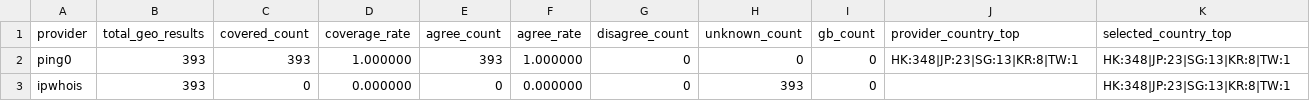
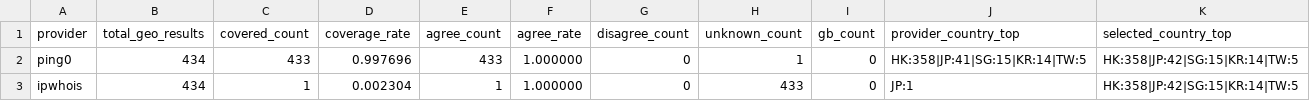
Before and after one commit to User-Pass320/bestcf-auto, a CSV file: public/bestcf_geo_provider_stats.csv, drawn as a sheet.

```diff
--- a/public/bestcf_geo_provider_stats.csv
+++ b/public/bestcf_geo_provider_stats.csv
@@ -1,3 +1,3 @@
 provider,total_geo_results,covered_count,coverage_rate,agree_count,agree_rate,disagree_count,unknown_count,gb_count,provider_country_top,selected_country_top
-ping0,393,393,1.000000,393,1.000000,0,0,0,HK:348|JP:23|SG:13|KR:8|TW:1,HK:348|JP:23|SG:13|KR:8|TW:1
-ipwhois,393,0,0.000000,0,0.000000,0,393,0,,HK:348|JP:23|SG:13|KR:8|TW:1
+ping0,434,433,0.997696,433,1.000000,0,1,0,HK:358|JP:41|SG:15|KR:14|TW:5,HK:358|JP:42|SG:15|KR:14|TW:5
+ipwhois,434,1,0.002304,1,1.000000,0,433,0,JP:1,HK:358|JP:42|SG:15|KR:14|TW:5
```
Also changed, not shown: public/bestcf_failed.csv, public/bestcf_region_counts.csv, 3 other files.
